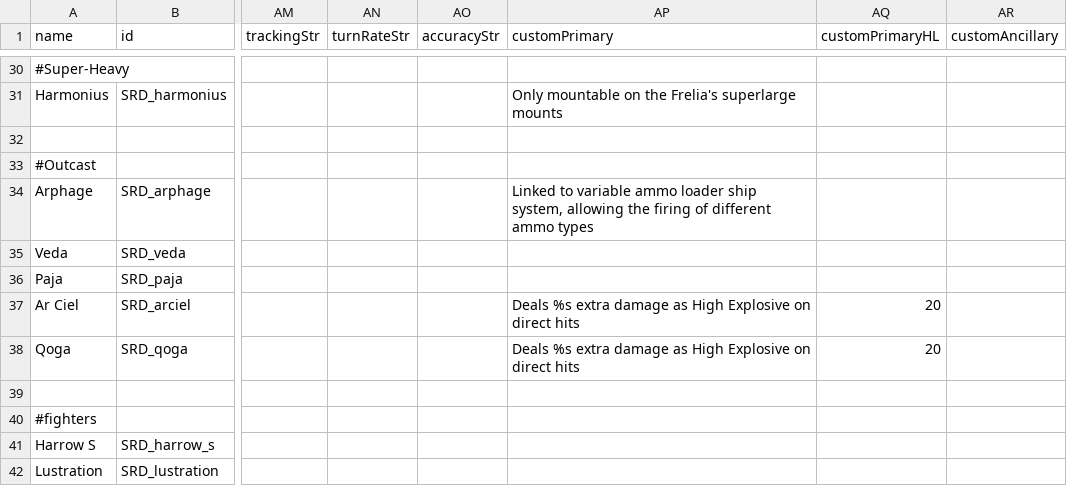
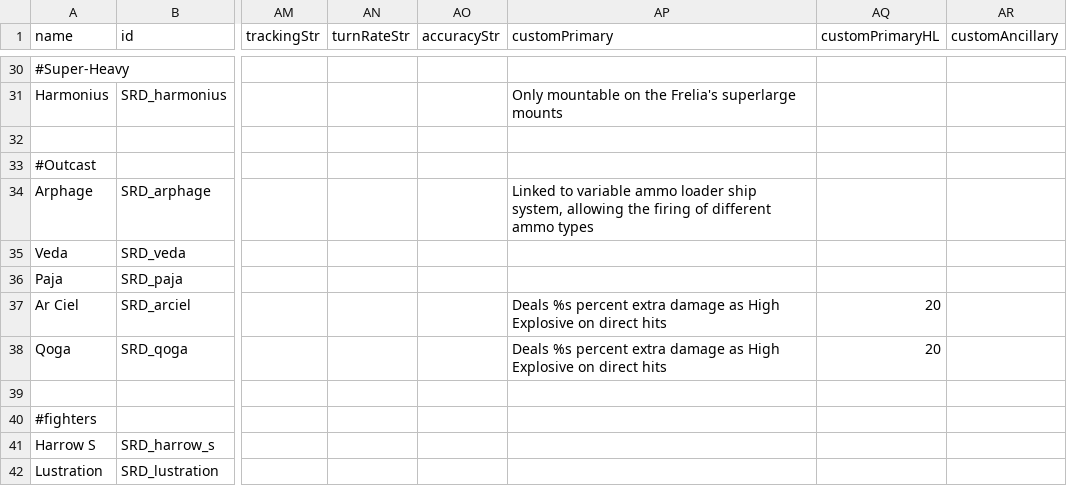
Before and after one commit to niatahl/sylphon, a CSV file: data/weapons/weapon_data.csv, drawn as a sheet; only a part is shown, gaps mark what is left out; the diff names each change by its address in the sheet, - before the commit and + after, or states it on an @@ line.

```diff
--- a/data/weapons/weapon_data.csv
+++ b/data/weapons/weapon_data.csv
-AP37:AP38 (customPrimary): Deals %s extra damage…
+AP37:AP38 (customPrimary): Deals %s percent extra damage…
```
Also changed, not shown: data/campaign/industries.csv, data/campaign/rules.csv, 12 other files.
